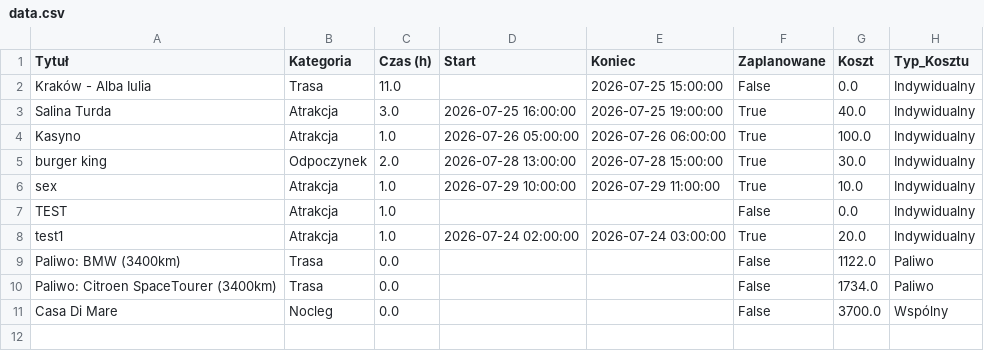
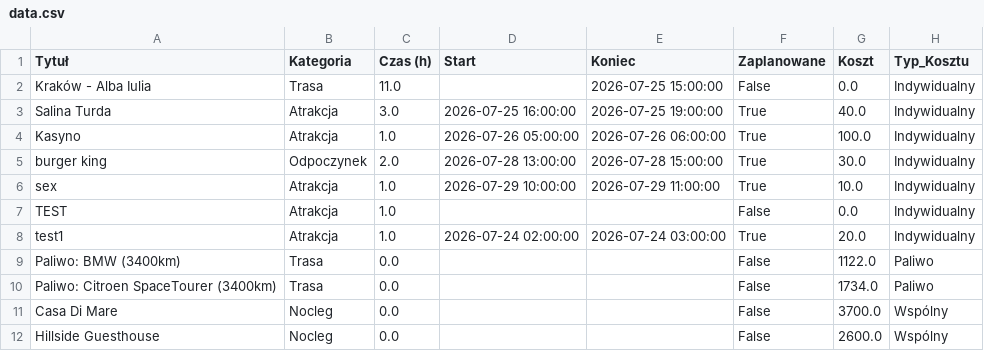
Before and after one commit to PatrykMolo/Zwariowana-Przygoda, a CSV file: data.csv, drawn as a sheet; the diff names each change by its address in the sheet, - before the commit and + after, or states it on an @@ line.

Commit message:
Update z aplikacji

```diff
--- a/data.csv
+++ b/data.csv
+row 12: Hillside Guesthouse | Nocleg | 0.0 |  |  | False | 2600.0 | Wspólny
```
